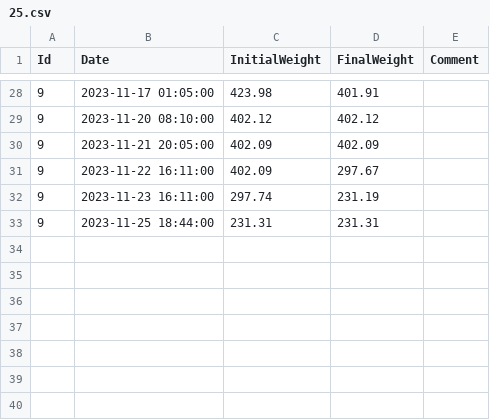
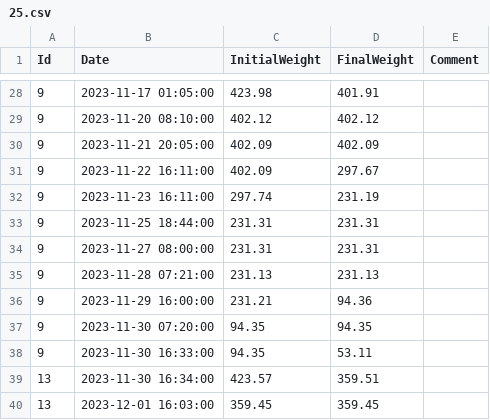
Before and after one commit to umg-minai/vct-or, a CSV file: raw-data/sevoflurane-consumption/25.csv, drawn as a sheet; only a part is shown, gaps mark what is left out; the diff names each change by its address in the sheet, - before the commit and + after, or states it on an @@ line.

```diff
--- a/raw-data/sevoflurane-consumption/25.csv
+++ b/raw-data/sevoflurane-consumption/25.csv
+row 34: 9 | 2023-11-27 08:00:00 | 231.31 | 231.31
+row 35: 9 | 2023-11-28 07:21:00 | 231.13 | 231.13
+row 36: 9 | 2023-11-29 16:00:00 | 231.21 | 94.36
+row 37: 9 | 2023-11-30 07:20:00 | 94.35 | 94.35
+row 38: 9 | 2023-11-30 16:33:00 | 94.35 | 53.11
+row 39: 13 | 2023-11-30 16:34:00 | 423.57 | 359.51
+row 40: 13 | 2023-12-01 16:03:00 | 359.45 | 359.45
```
Also changed, not shown: raw-data/contrafluran.csv, raw-data/sevoflurane-consumption/21.csv.
